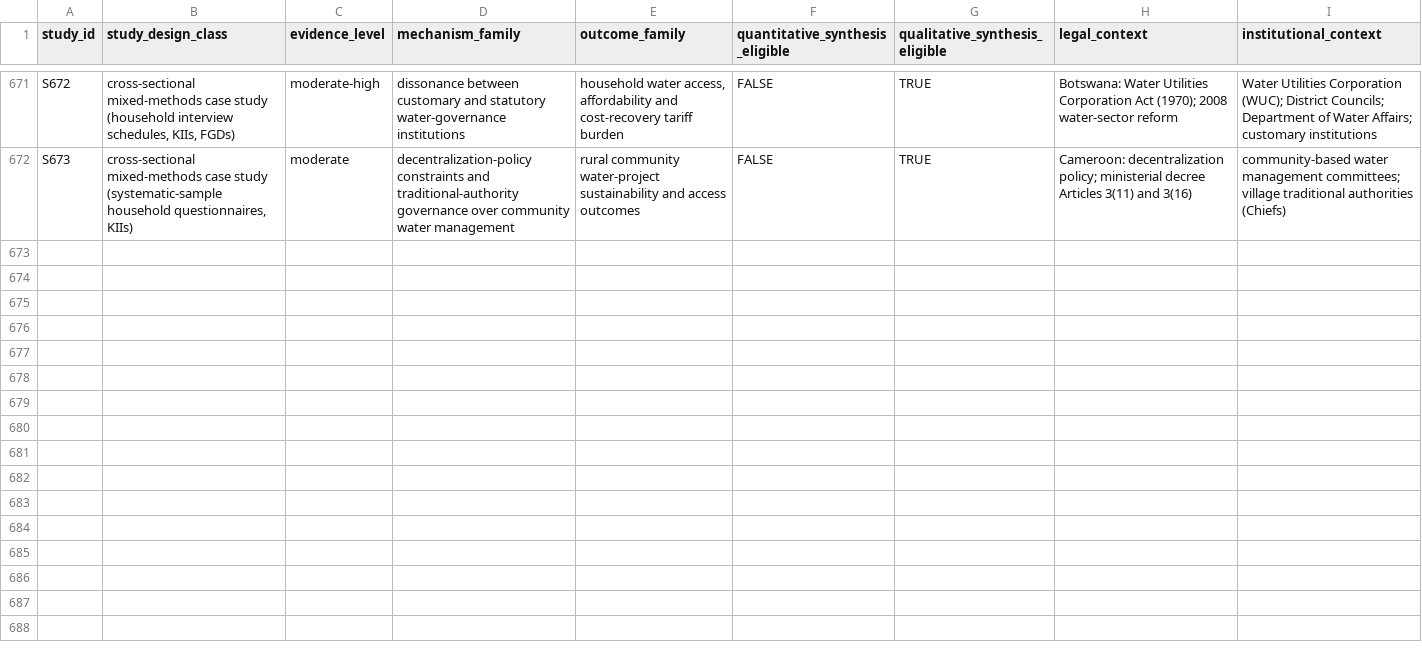
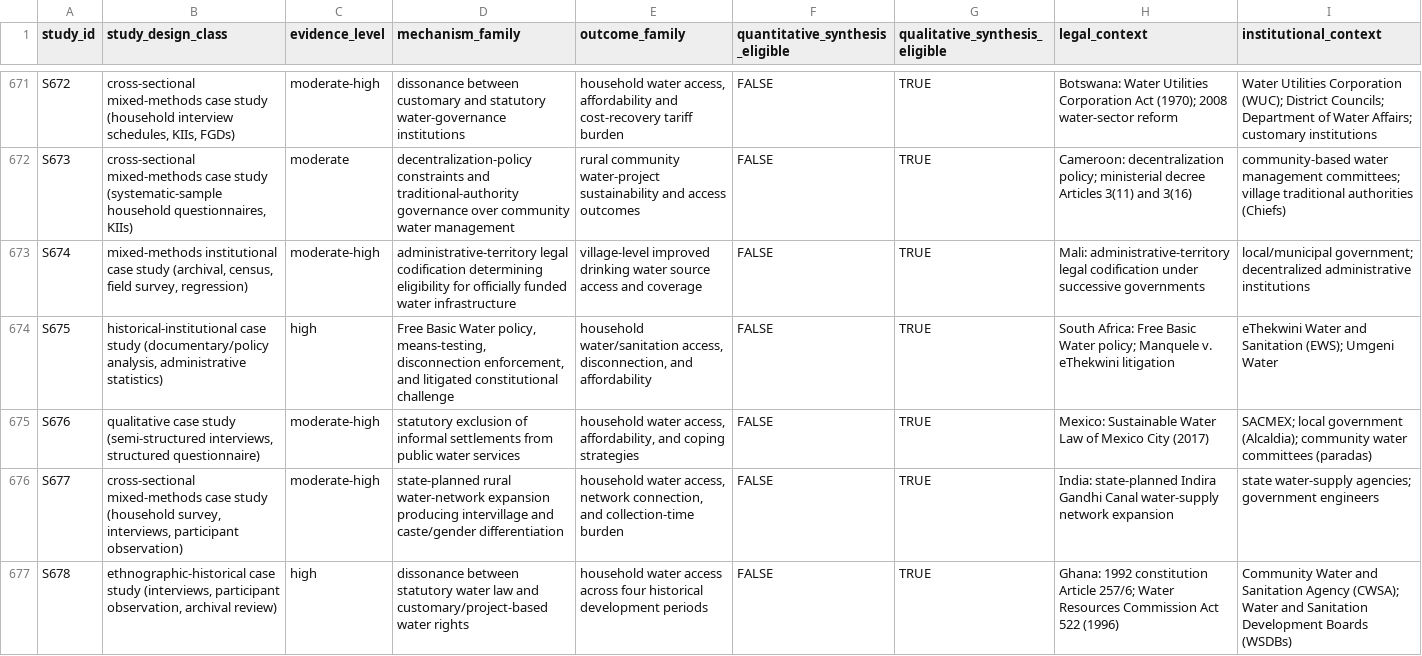
Before and after one commit to jrklaus8/water-law-dataset, a CSV file: legal-last-mile-systematic-review/05_analysis/descriptive/evidence_map.csv, drawn as a sheet; only a part is shown, gaps mark what is left out; the diff names each change by its address in the sheet, - before the commit and + after, or states it on an @@ line.

```diff
--- a/legal-last-mile-systematic-review/05_analysis/descriptive/evidence_map.csv
+++ b/legal-last-mile-systematic-review/05_analysis/descriptive/evidence_map.csv
+row 673: S674 | mixed-methods institutional case study (archival, census, field survey, regression) | moderate-high | administrative-territory legal codification determining eligibility for officially funded water infrastructure | village-level improved drinking water source access and coverage | FALSE | TRUE | Mali: administrative-territory legal codification under successive governments | local/municipal government; decentralized administrative institutions
+row 674: S675 | historical-institutional case study (documentary/policy analysis, administrative statistics) | high | Free Basic Water policy, means-testing, disconnection enforcement, and litigated constitutional challenge | household water/sanitation access, disconnection, and affordability | FALSE | TRUE | South Africa: Free Basic Water policy; Manquele v. eThekwini litigation | eThekwini Water and Sanitation (EWS); Umgeni Water
+row 675: S676 | qualitative case study (semi-structured interviews, structured questionnaire) | moderate-high | statutory exclusion of informal settlements from public water services | household water access, affordability, and coping strategies | FALSE | TRUE | Mexico: Sustainable Water Law of Mexico City (2017) | SACMEX; local government (Alcaldia); community water committees (paradas)
+row 676: S677 | cross-sectional mixed-methods case study (household survey, interviews, participant observation) | moderate-high | state-planned rural water-network expansion producing intervillage and caste/gender differentiation | household water access, network connection, and collection-time burden | FALSE | TRUE | India: state-planned Indira Gandhi Canal water-supply network expansion | state water-supply agencies; government engineers
+row 677: S678 | ethnographic-historical case study (interviews, participant observation, archival review) | high | dissonance between statutory water law and customary/project-based water rights | household water access across four historical development periods | FALSE | TRUE | Ghana: 1992 constitution Article 257/6; Water Resources Commission Act 522 (1996) | Community Water and Sanitation Agency (CWSA); Water and Sanitation Development Boards (WSDBs)
```
Also changed, not shown: legal-last-mile-systematic-review/02_screening/full_text/full_text_retrieval_queue.csv, 7 other files.
